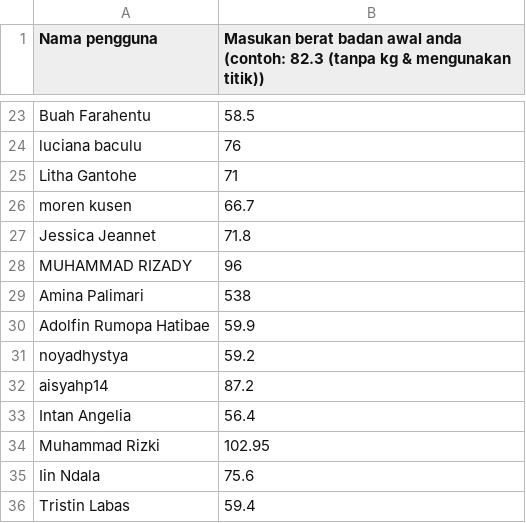
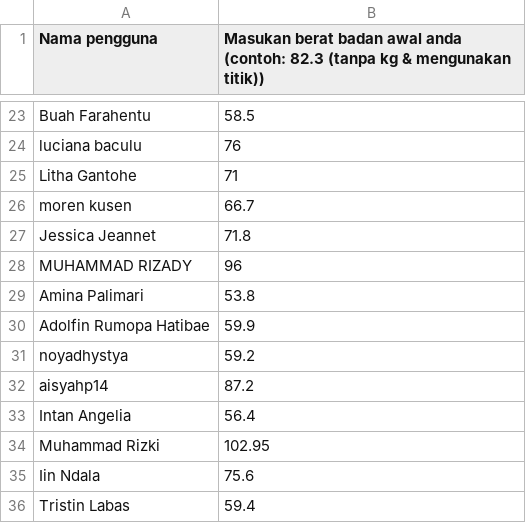
Before and after one commit to RanggaRijasa/MSC21CSV, a CSV file: WAJIB Mengisi Timbang Awal - Kiriman Sept25.csv, drawn as a sheet; only a part is shown, gaps mark what is left out.

Commit message:
Update WAJIB Mengisi Timbang Awal - Kiriman Sept25.csv

```diff
--- a/WAJIB Mengisi Timbang Awal - Kiriman Sept25.csv
+++ b/WAJIB Mengisi Timbang Awal - Kiriman Sept25.csv
@@ -28,3 +28,3 @@ Jessica Jeannet,71.8
 MUHAMMAD RIZADY,96
-Amina Palimari,538
+Amina Palimari,53.8
 Adolfin Rumopa Hatibae,59.9
```
